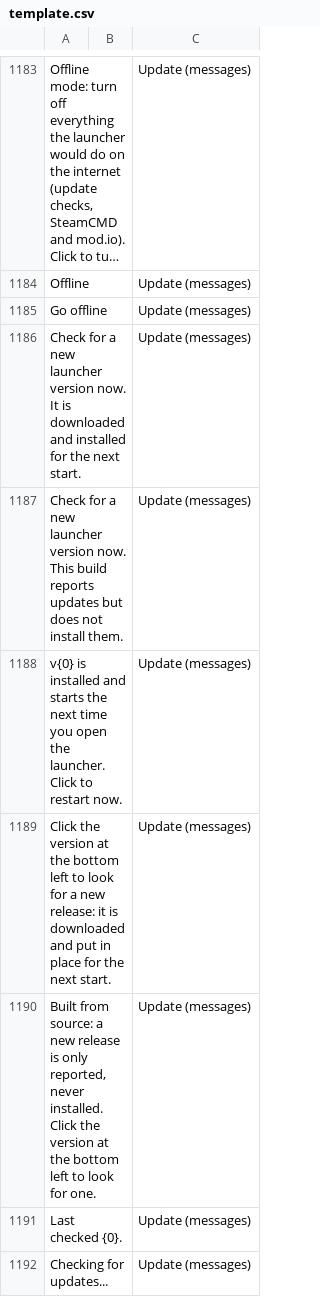
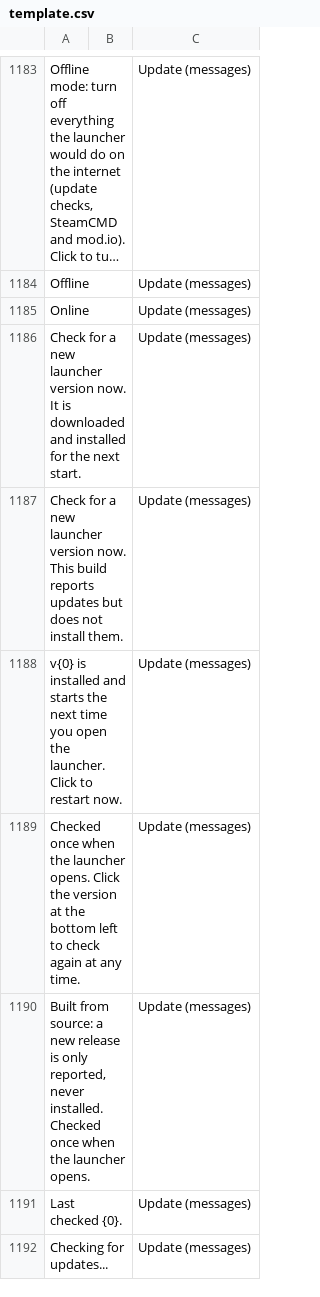
Before and after one commit to goranbalsic/insurgency-sandstorm-mod-launcher, a CSV file: Resources/Languages/template.csv, drawn as a sheet; only a part is shown, gaps mark what is left out; long unchanged cells end in …; the diff names each change by its address in the sheet, - before the commit and + after, or states it on an @@ line.

Commit message:
Offline switch shows the state, one update check at launch
- The switch above the version reads Online or Offline, the state it is in,
  instead of naming the click.
- The launcher checks for a release once, when it opens, and never again
  while it stays open. Offline mode skips that check; the version button
  still checks on demand.
- About text updated to match.

```diff
--- a/Resources/Languages/template.csv
+++ b/Resources/Languages/template.csv
-A1185: Go offline
+A1185: Online
-A1189: Click the version at the bottom left to look for a new release: it is downloaded and put in place for the next start.
+A1189: Checked once when the launcher opens. Click the version at the bottom left to check again at any time.
-A1190: …never installed. Click the version at the bottom left to look for one.
+A1190: …never installed. Checked once when the launcher opens.
```
Also changed, not shown: 2 other files.
